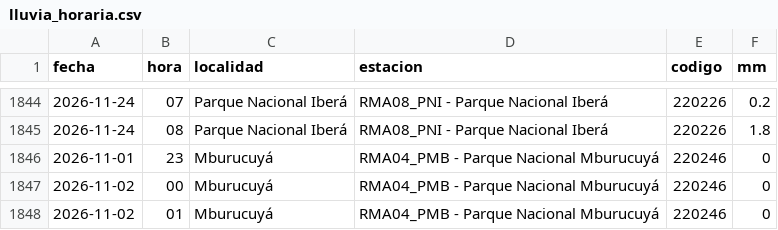
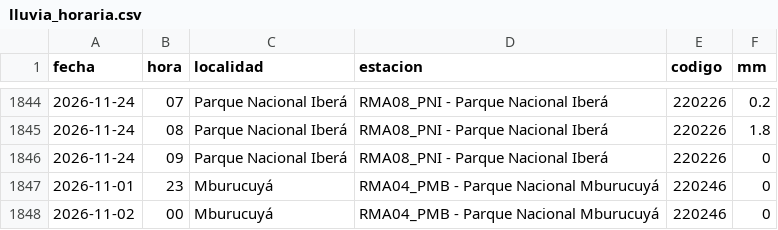
Before and after one commit to tablerocorrientes/tablerocorrientes.github.io, a CSV file: data/registro/lluvia_horaria.csv, drawn as a sheet; only a part is shown, gaps mark what is left out; the shorter side is filled out with more unchanged rows; the diff names each change by its address in the sheet, - before the commit and + after, or states it on an @@ line.

Commit message:
Ciclo continuo (intensivo): lluvia, satélite, pronóstico, fuentes y ríos, 24/11/2026 10:58 h

```diff
--- a/data/registro/lluvia_horaria.csv
+++ b/data/registro/lluvia_horaria.csv
+row 1846: 2026-11-24 | 09 | Parque Nacional Iberá | RMA08_PNI - Parque Nacional Iberá | 220226 | 0
```
Also changed, not shown: data/registro/resumen_diario_lluvia.csv, 32 other files.
